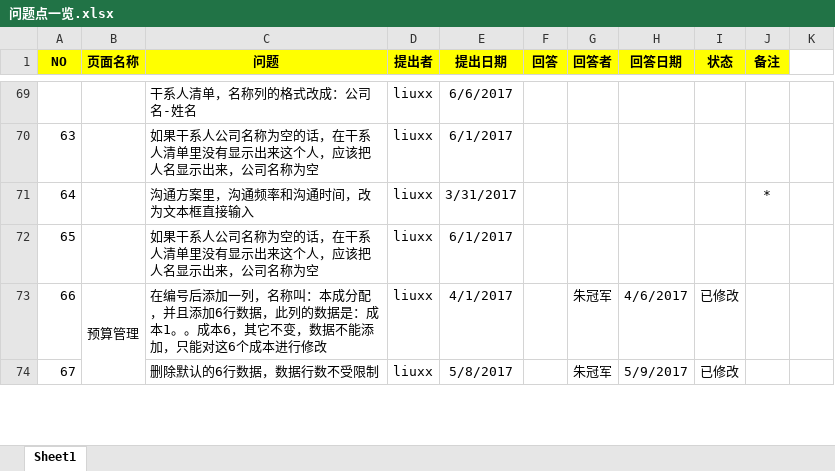
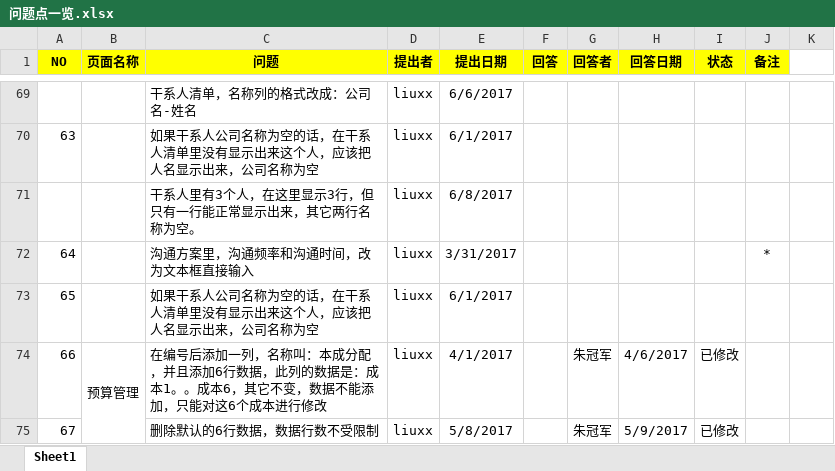
Before and after one commit to xuxb2008/ProjectManage, an Excel workbook: ProjectManagement/文档/问题点一览.xlsx, sheet Sheet1, drawn as a sheet; only a part is shown, gaps mark what is left out; values as stored, in another font and other column widths than the file's, no borders; conditional formats not drawn; the diff names each change by its address in the sheet, - before the commit and + after, or states it on an @@ line.

Commit message:
更新问题表

```diff
--- a/ProjectManagement/文档/问题点一览.xlsx (sheet Sheet1)
+++ b/ProjectManagement/文档/问题点一览.xlsx (sheet Sheet1)
+row 71:  |  | 干系人里有3个人，在这里显示3行，但只有一行能正常显示出来，其它两行名称为空。 | liuxx | 6/8/2017
```
